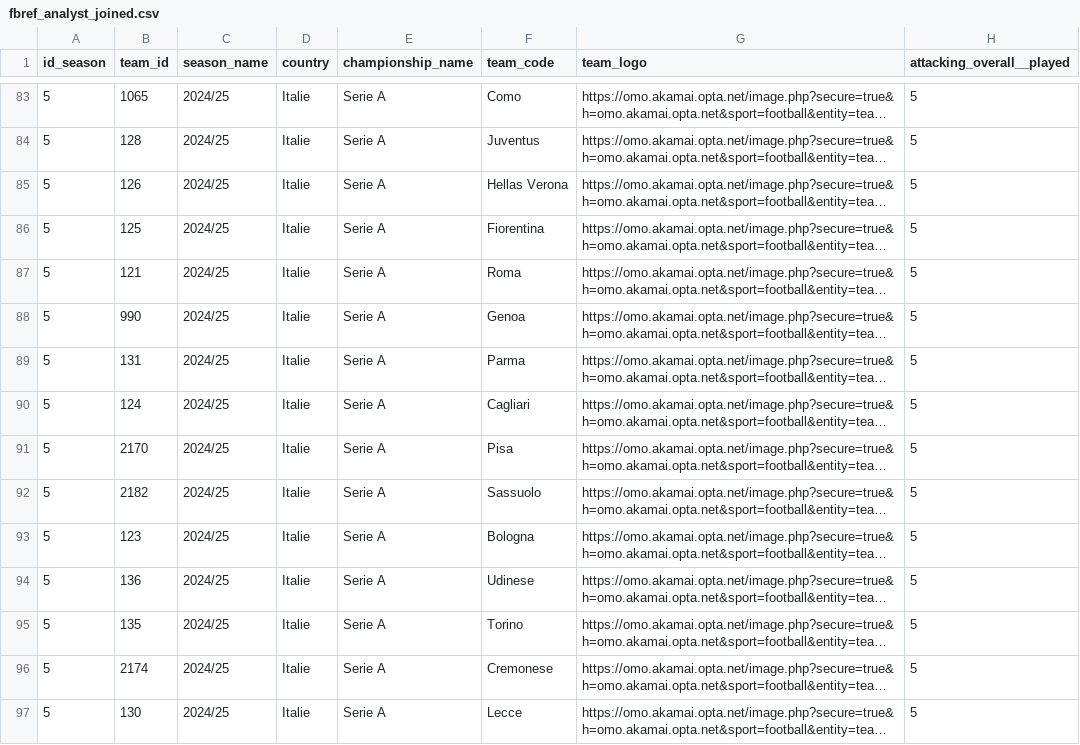
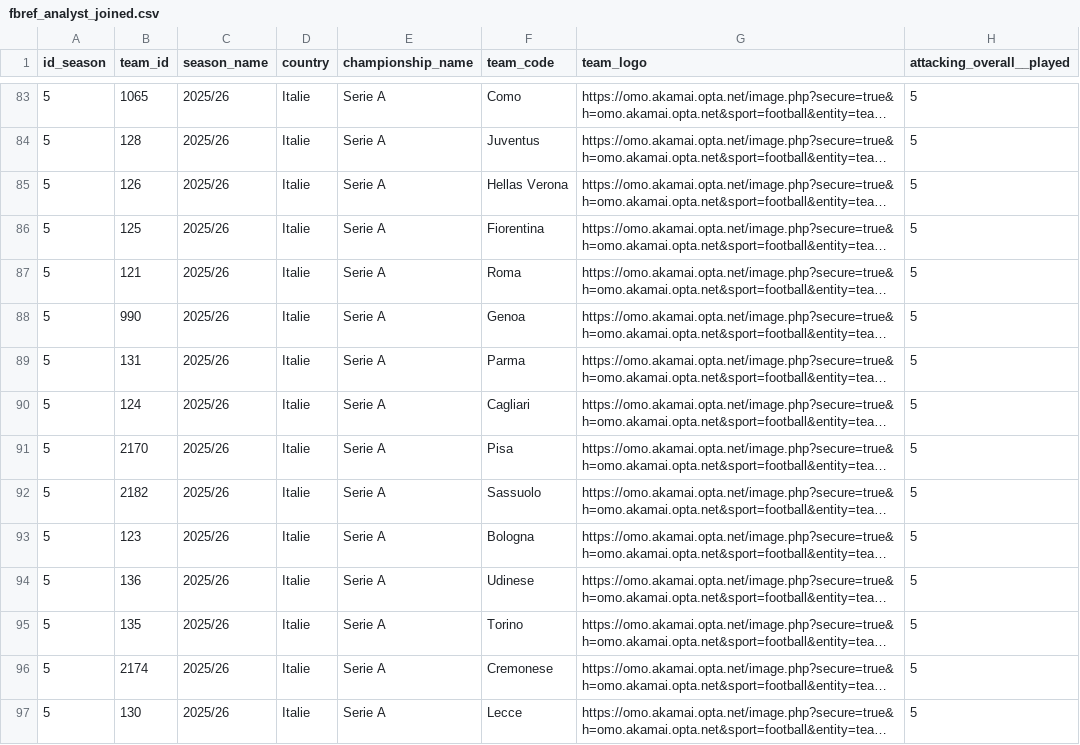
Before and after one commit to football-labs/Fotball-labs, a CSV file: data/fbref_analyst_joined.csv, drawn as a sheet; only a part is shown, gaps mark what is left out; long unchanged cells end in …; the diff covers the shown part only; the diff names each change by its address in the sheet, - before the commit and + after, or states it on an @@ line.

```diff
--- a/data/fbref_analyst_joined.csv
+++ b/data/fbref_analyst_joined.csv
-C83:C97 (season_name): 2024/25
+C83:C97 (season_name): 2025/26
```
Also changed, not shown: 81 edited cells elsewhere in this file.
